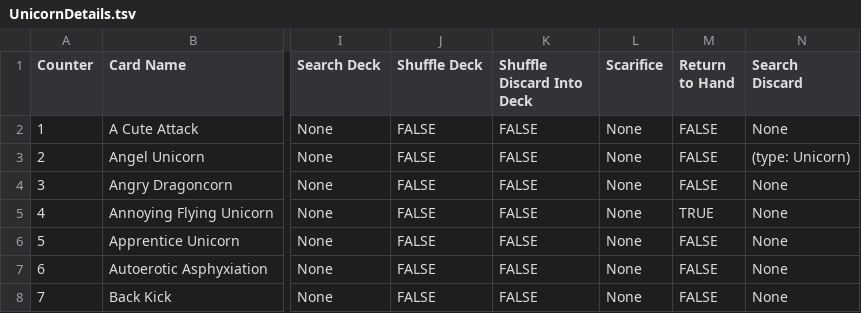
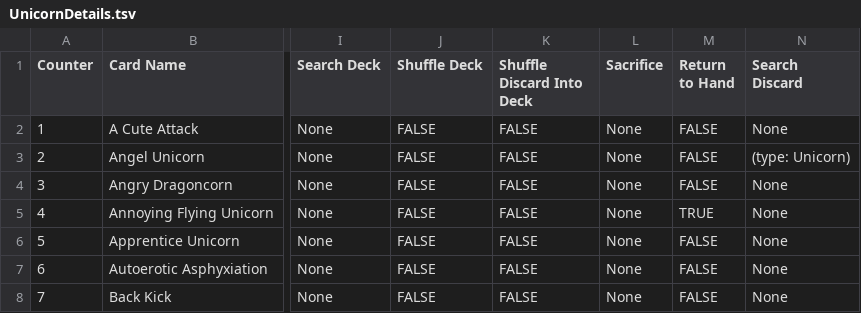
Before and after one commit to musomaddie/Unstable-Unicorns-Online, a TSV file: db/UnicornDetails.tsv, drawn as a sheet; only a part is shown, gaps mark what is left out; the diff names each change by its address in the sheet, - before the commit and + after, or states it on an @@ line.

Commit message:
Fixing the database so that all the columns line up correctly.

```diff
--- a/db/UnicornDetails.tsv
+++ b/db/UnicornDetails.tsv
-L1: Scarifice
+L1: Sacrifice
```
Also changed, not shown: 2 other files.
